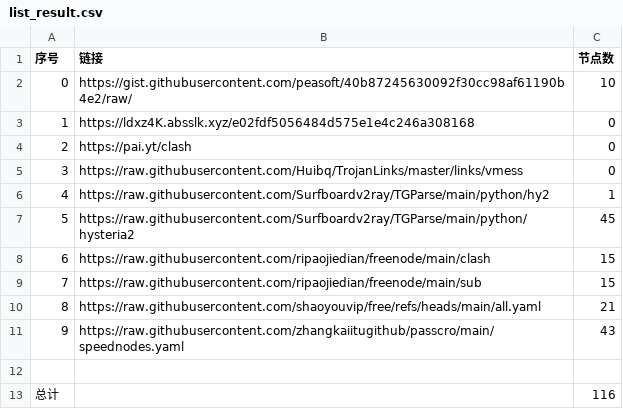
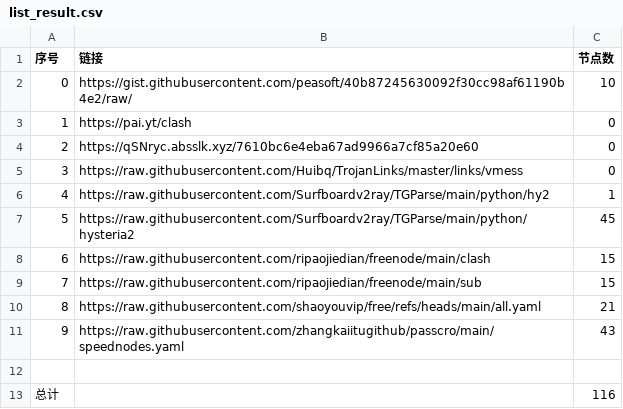
Before and after one commit to lukea99/nwalls, a CSV file: list_result.csv, drawn as a sheet.

```diff
--- a/list_result.csv
+++ b/list_result.csv
@@ -2,4 +2,4 @@
 0,https://gist.githubusercontent.com/peasoft/40b87245630092f30cc98af61190b4e2/raw/,10
-1,https://ldxz4K.absslk.xyz/e02fdf5056484d575e1e4c246a308168,0
-2,https://pai.yt/clash,0
+1,https://pai.yt/clash,0
+2,https://qSNryc.absslk.xyz/7610bc6e4eba67ad9966a7cf85a20e60,0
 3,https://raw.githubusercontent.com/Huibq/TrojanLinks/master/links/vmess,0
```
Also changed, not shown: 4 other files.
